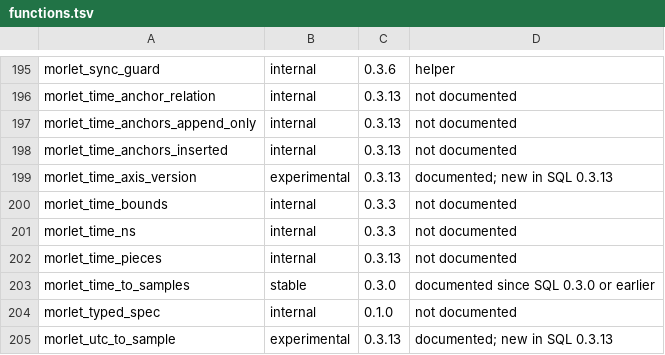
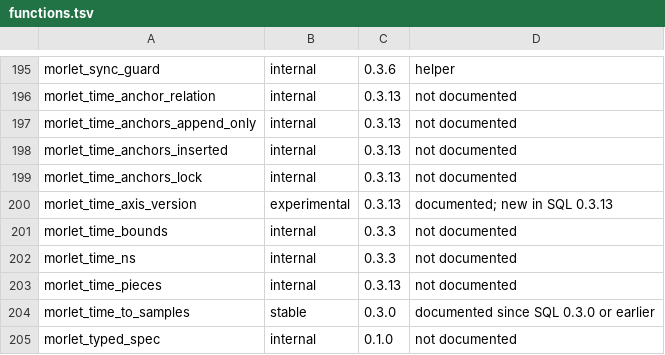
Before and after one commit to merkhet-io/morletdb, a TSV file: extensions/pg_morlet/api/functions.tsv, drawn as a sheet; only a part is shown, gaps mark what is left out; the shorter side is filled out with more unchanged rows.

```diff
--- a/extensions/pg_morlet/api/functions.tsv
+++ b/extensions/pg_morlet/api/functions.tsv
@@ -198,2 +198,3 @@ morlet_time_anchors_append_only	internal	0.3.13	not documented
 morlet_time_anchors_inserted	internal	0.3.13	not documented
+morlet_time_anchors_lock	internal	0.3.13	not documented
 morlet_time_axis_version	experimental	0.3.13	documented; new in SQL 0.3.13
```
Also changed, not shown: 10 other files.
